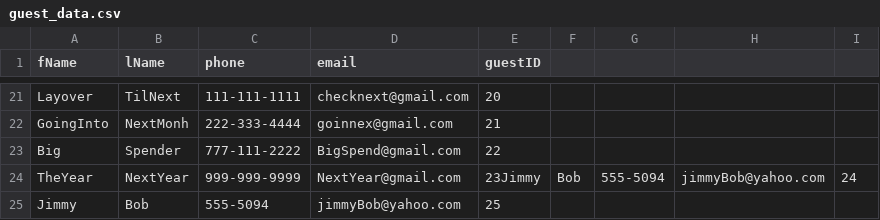
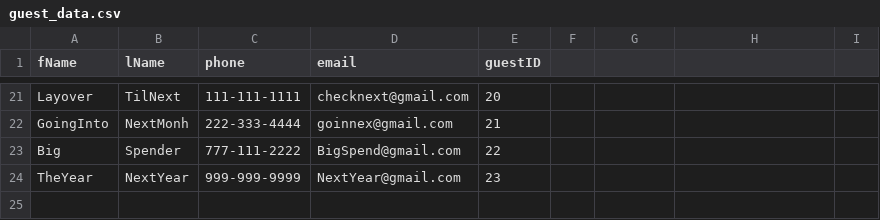
Before and after one commit to BrianKellyCS/Hotel_Reservation, a CSV file: data/guest_data.csv, drawn as a sheet; only a part is shown, gaps mark what is left out.

Commit message:
Update guest_data.csv

```diff
--- a/data/guest_data.csv
+++ b/data/guest_data.csv
@@ -23,3 +23,2 @@ GoingInto,NextMonh,222-333-4444,goinnex@gmail.com,21
 Big,Spender,777-111-2222,BigSpend@gmail.com,22
-TheYear,NextYear,999-999-9999,NextYear@gmail.com,23Jimmy,Bob,555-5094,jimmyBob@yahoo.com,24
-Jimmy,Bob,555-5094,jimmyBob@yahoo.com,25
+TheYear,NextYear,999-999-9999,NextYear@gmail.com,23
```
